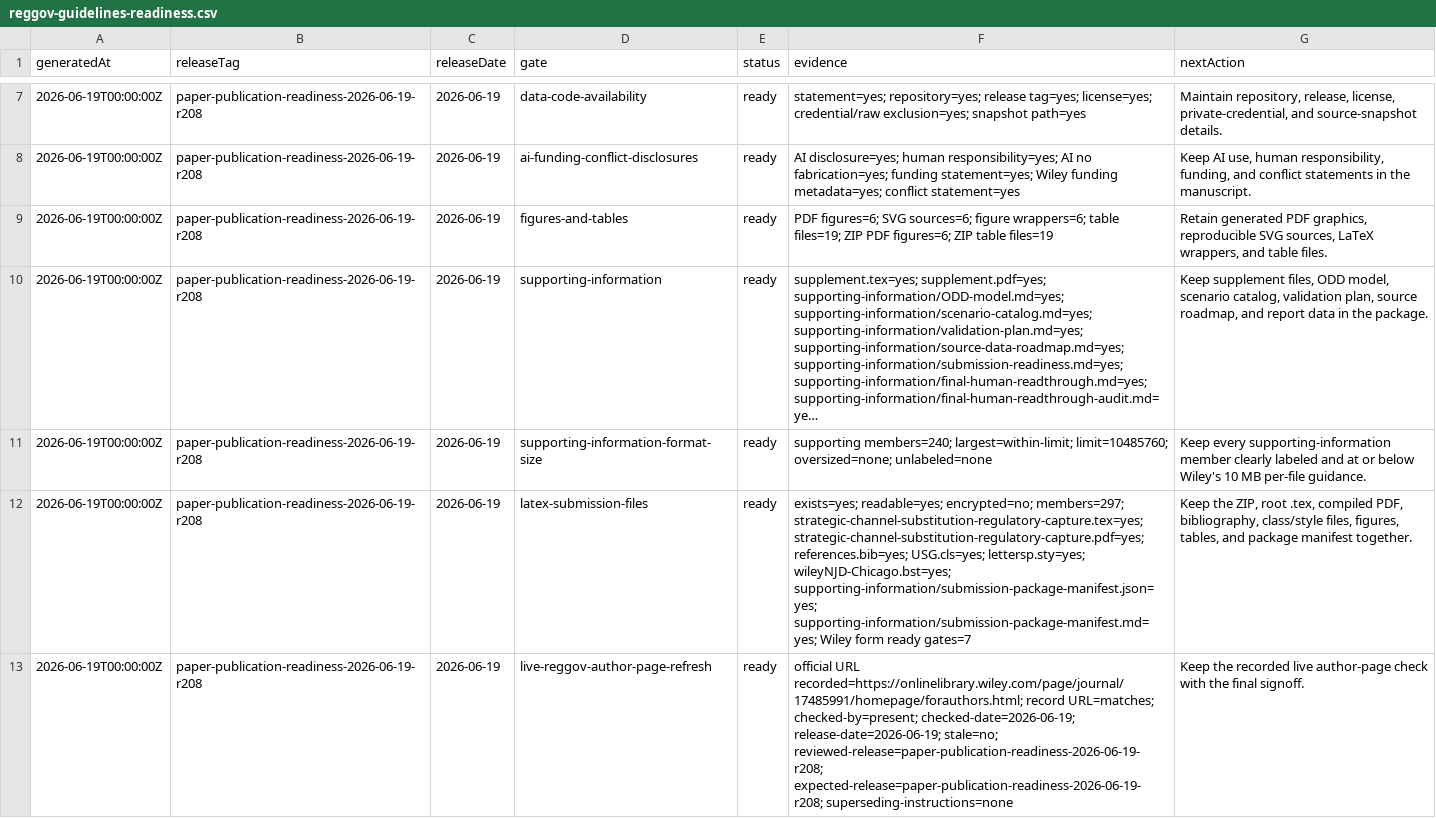
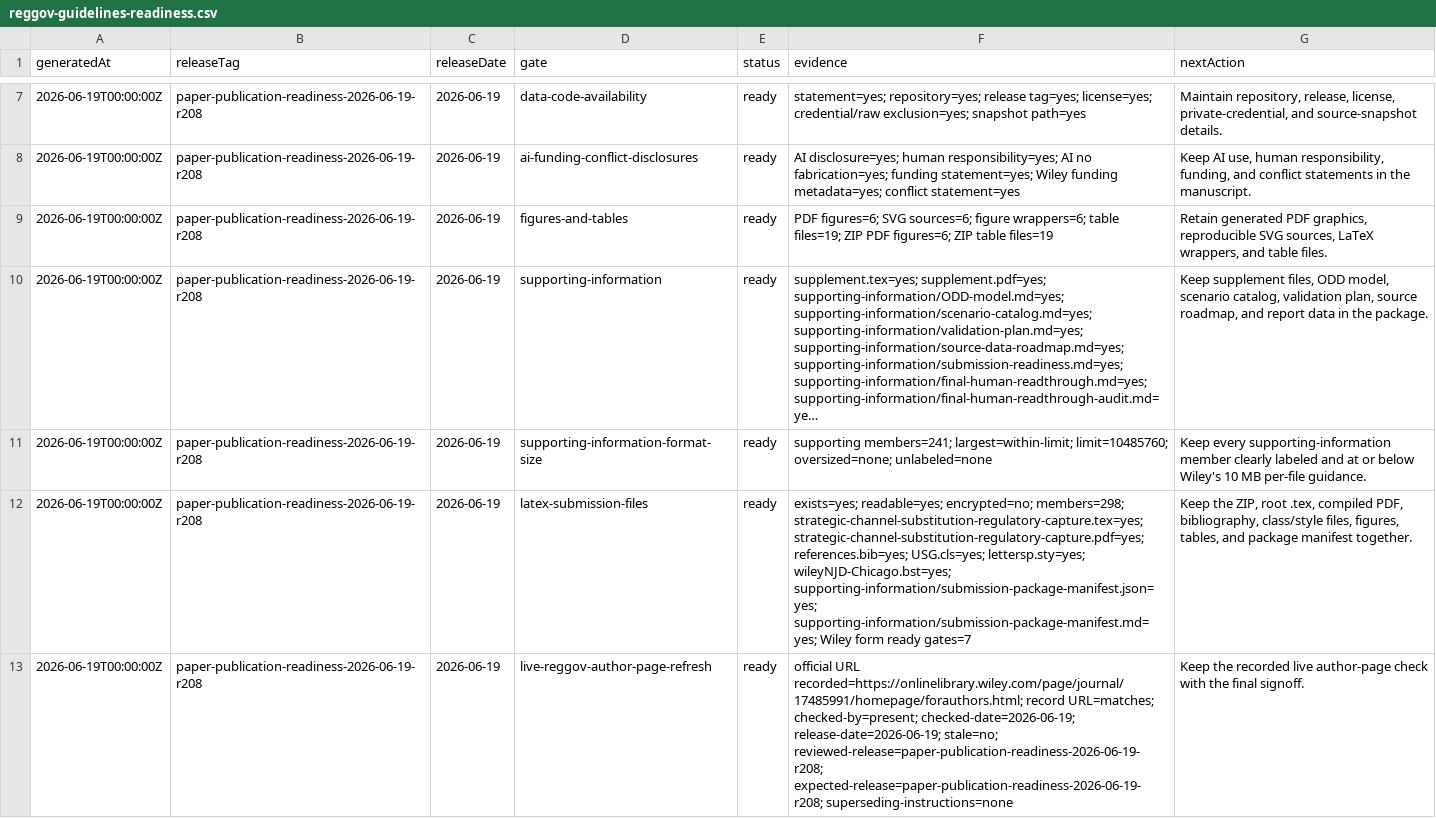
Before and after one commit to Jacoba1100254352/lobby-capture-simulator, a CSV file: reports/reggov-guidelines-readiness.csv, drawn as a sheet; only a part is shown, gaps mark what is left out; long unchanged cells end in …; the diff names each change by its address in the sheet, - before the commit and + after, or states it on an @@ line.

```diff
--- a/reports/reggov-guidelines-readiness.csv
+++ b/reports/reggov-guidelines-readiness.csv
-F11 (evidence): supporting members=240; largest=within-limit; limit=10485760;…
+F11 (evidence): supporting members=241; largest=within-limit; limit=10485760;…
-F12 (evidence): …readable=yes; encrypted=no; members=297; strategic-channel-substitution-regulatory-capture.tex=yes; strategic-channel-substitution-regulatory-capture.pdf=yes;…
+F12 (evidence): …readable=yes; encrypted=no; members=298; strategic-channel-substitution-regulatory-capture.tex=yes; strategic-channel-substitution-regulatory-capture.pdf=yes;…
```
Also changed, not shown: reports/doi-deposit-readiness.csv, reports/empirical-expansion-audit.csv, 17 other files.
